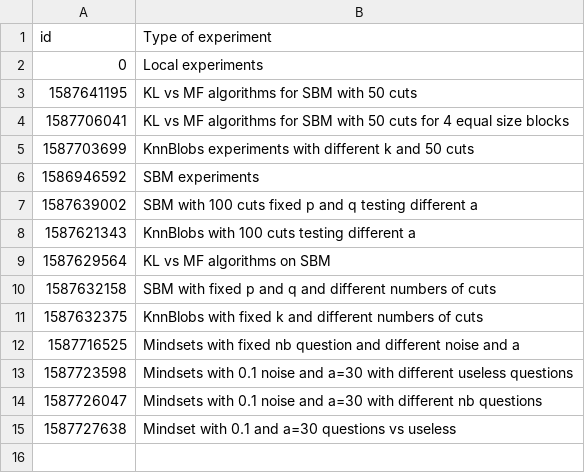
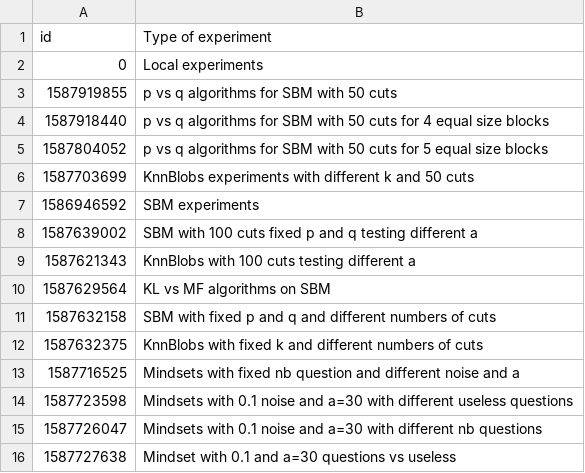
Before and after one commit to dfioravanti/tangles, a CSV file: experiments.csv, drawn as a sheet; removed rows and columns are numbered as before the commit, all else as after; the diff names each change by its address in the sheet, - before the commit and + after, or states it on an @@ line.

```diff
--- a/experiments.csv
+++ b/experiments.csv
-row 3: 1587641195 | KL vs MF algorithms for SBM with 50 cuts
-row 4: 1587706041 | KL vs MF algorithms for SBM with 50 cuts for 4 equal size blocks
+row 3: 1587919855 | p vs q algorithms for SBM with 50 cuts
+row 4: 1587918440 | p vs q algorithms for SBM with 50 cuts for 4 equal size blocks
+row 5: 1587804052 | p vs q algorithms for SBM with 50 cuts for 5 equal size blocks
```
Also changed, not shown: 2 other files.
